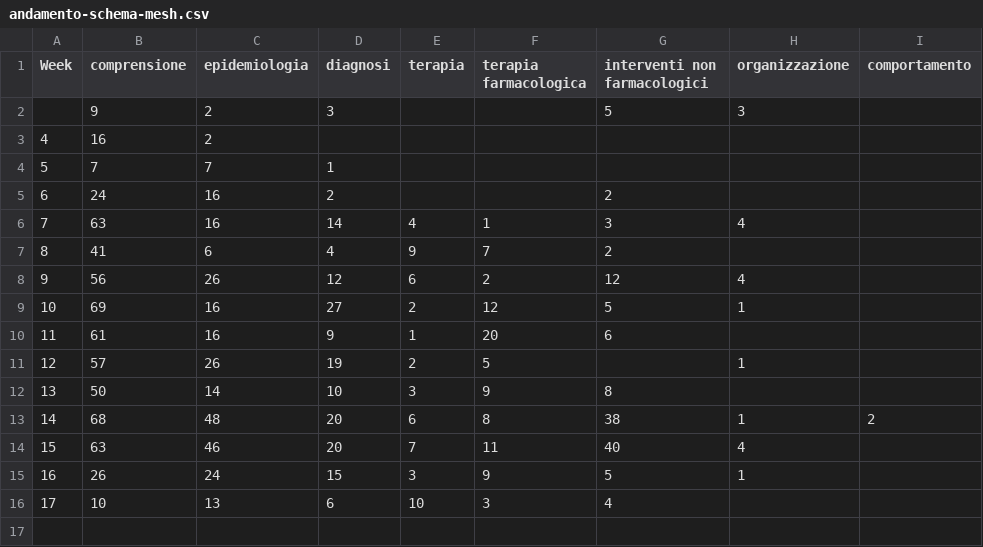
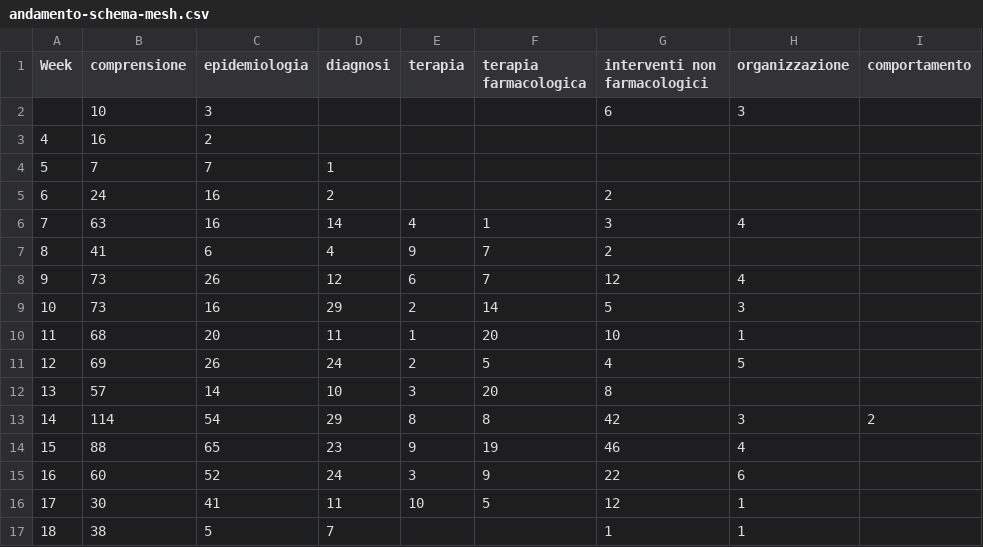
Before and after one commit to sergiocima/Pubblicazioni-SARS-Cov-2, a CSV file: andamento-schema-mesh.csv, drawn as a sheet.

```diff
--- a/andamento-schema-mesh.csv
+++ b/andamento-schema-mesh.csv
@@ -1,3 +1,3 @@
 "Week","comprensione","epidemiologia","diagnosi","terapia","terapia farmacologica","interventi non farmacologici","organizzazione","comportamento"
-,9,2,3,,,5,3,
+,10,3,,,,6,3,
 4,16,2,,,,,,
@@ -7,10 +7,11 @@
 8,41,6,4,9,7,2,,
-9,56,26,12,6,2,12,4,
-10,69,16,27,2,12,5,1,
-11,61,16,9,1,20,6,,
-12,57,26,19,2,5,,1,
-13,50,14,10,3,9,8,,
-14,68,48,20,6,8,38,1,2
-15,63,46,20,7,11,40,4,
-16,26,24,15,3,9,5,1,
-17,10,13,6,10,3,4,,
+9,73,26,12,6,7,12,4,
+10,73,16,29,2,14,5,3,
+11,68,20,11,1,20,10,1,
+12,69,26,24,2,5,4,5,
+13,57,14,10,3,20,8,,
+14,114,54,29,8,8,42,3,2
+15,88,65,23,9,19,46,4,
+16,60,52,24,3,9,22,6,
+17,30,41,11,10,5,12,1,
+18,38,5,7,,,1,1,
```
Also changed, not shown: pubblicazioni_all-sars_collaborazioni-keyword.csv, pubblicazioni_all-sars_collaborazioni-paesi.csv, 7 other files.
